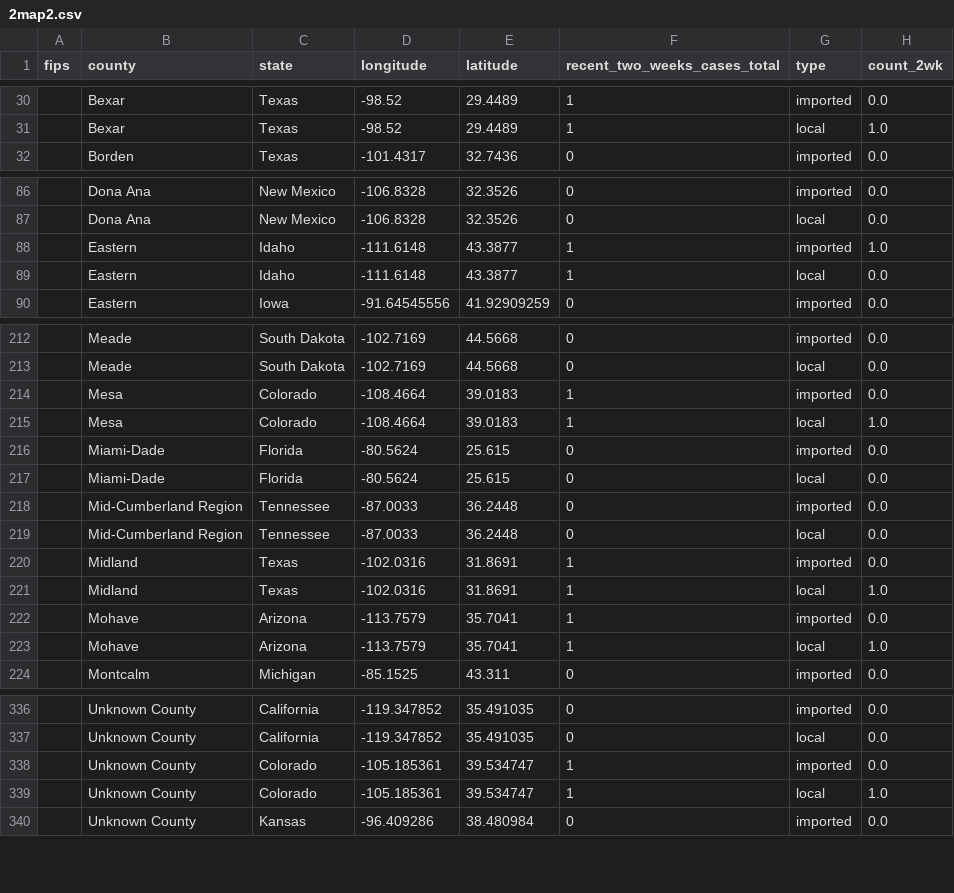
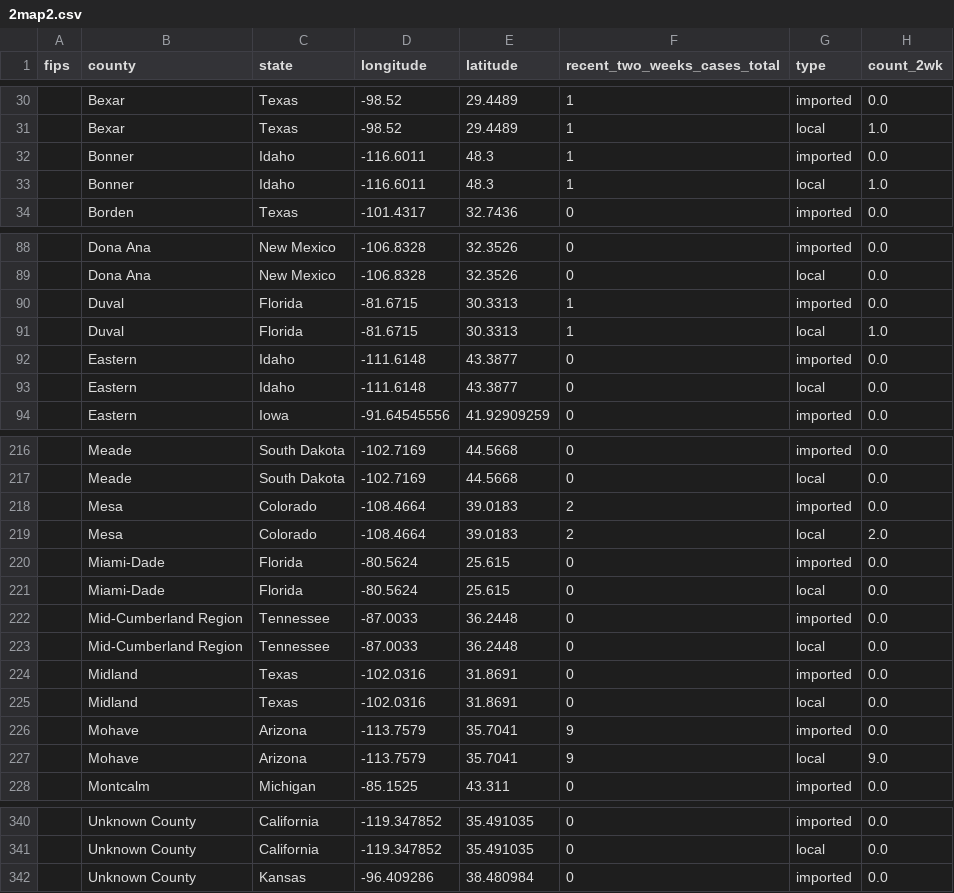
Before and after one commit to CSSEGISandData/measles_tracker_test, a CSV file: GitHub Ready Version/2map2.csv, drawn as a sheet; only a part is shown, gaps mark what is left out; the diff covers the shown part only.

```diff
--- a/GitHub Ready Version/2map2.csv
+++ b/GitHub Ready Version/2map2.csv
@@ -31,2 +31,4 @@ fips,county,state,longitude,latitude,recent_two_weeks_cases_total,type,count_2wk
 ,Bexar,Texas,-98.52,29.4489,1,local,1.0
+,Bonner,Idaho,-116.6011,48.3,1,imported,0.0
+,Bonner,Idaho,-116.6011,48.3,1,local,1.0
 ,Borden,Texas,-101.4317,32.7436,0,imported,0.0
@@ -87,4 +89,6 @@ fips,county,state,longitude,latitude,recent_two_weeks_cases_total,type,count_2wk
 ,Dona Ana,New Mexico,-106.8328,32.3526,0,local,0.0
-,Eastern,Idaho,-111.6148,43.3877,1,imported,1.0
-,Eastern,Idaho,-111.6148,43.3877,1,local,0.0
+,Duval,Florida,-81.6715,30.3313,1,imported,0.0
+,Duval,Florida,-81.6715,30.3313,1,local,1.0
+,Eastern,Idaho,-111.6148,43.3877,0,imported,0.0
+,Eastern,Idaho,-111.6148,43.3877,0,local,0.0
 ,Eastern,Iowa,-91.64545556,41.92909259,0,imported,0.0
@@ -213,4 +217,4 @@ fips,county,state,longitude,latitude,recent_two_weeks_cases_total,type,count_2wk
 ,Meade,South Dakota,-102.7169,44.5668,0,local,0.0
-,Mesa,Colorado,-108.4664,39.0183,1,imported,0.0
-,Mesa,Colorado,-108.4664,39.0183,1,local,1.0
+,Mesa,Colorado,-108.4664,39.0183,2,imported,0.0
+,Mesa,Colorado,-108.4664,39.0183,2,local,2.0
 ,Miami-Dade,Florida,-80.5624,25.615,0,imported,0.0
@@ -219,6 +223,6 @@ fips,county,state,longitude,latitude,recent_two_weeks_cases_total,type,count_2wk
 ,Mid-Cumberland Region,Tennessee,-87.0033,36.2448,0,local,0.0
-,Midland,Texas,-102.0316,31.8691,1,imported,0.0
-,Midland,Texas,-102.0316,31.8691,1,local,1.0
-,Mohave,Arizona,-113.7579,35.7041,1,imported,0.0
-,Mohave,Arizona,-113.7579,35.7041,1,local,1.0
+,Midland,Texas,-102.0316,31.8691,0,imported,0.0
+,Midland,Texas,-102.0316,31.8691,0,local,0.0
+,Mohave,Arizona,-113.7579,35.7041,9,imported,0.0
+,Mohave,Arizona,-113.7579,35.7041,9,local,9.0
 ,Montcalm,Michigan,-85.1525,43.311,0,imported,0.0
@@ -337,4 +341,2 @@ fips,county,state,longitude,latitude,recent_two_weeks_cases_total,type,count_2wk
 ,Unknown County,California,-119.347852,35.491035,0,local,0.0
-,Unknown County,Colorado,-105.185361,39.534747,1,imported,0.0
-,Unknown County,Colorado,-105.185361,39.534747,1,local,1.0
 ,Unknown County,Kansas,-96.409286,38.480984,0,imported,0.0
```
Also changed, not shown: 17 edited cells elsewhere in this file, GitHub Ready Version/1map1.csv, GitHub Ready Version/3table.csv, 8 other files.
